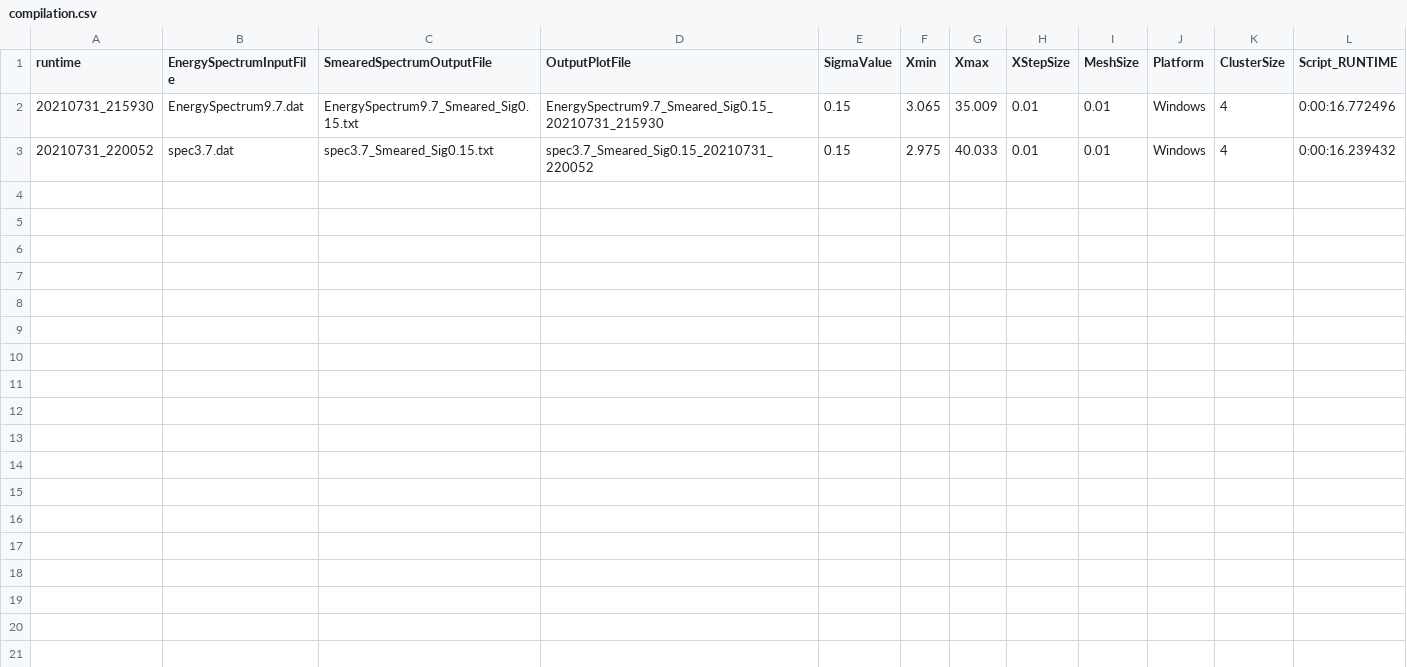
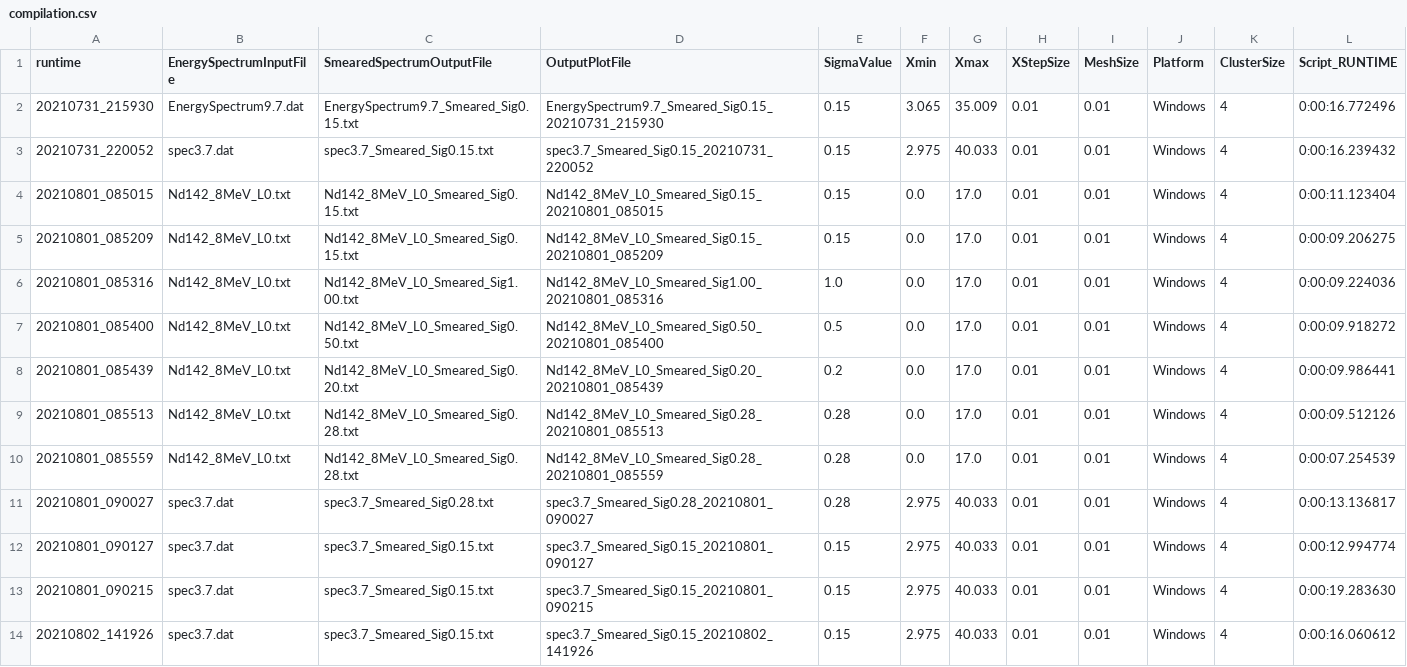
Before and after one commit to debajyotidas2017/nuclear_data_analysis, a CSV file: gaussian_smearing_Ex_energy_spectrum/compilation/compilation.csv, drawn as a sheet.

```diff
--- a/gaussian_smearing_Ex_energy_spectrum/compilation/compilation.csv
+++ b/gaussian_smearing_Ex_energy_spectrum/compilation/compilation.csv
@@ -3 +3,12 @@ runtime,EnergySpectrumInputFile,SmearedSpectrumOutputFile,OutputPlotFile,SigmaVa
 20210731_220052,spec3.7.dat,spec3.7_Smeared_Sig0.15.txt,spec3.7_Smeared_Sig0.15_20210731_220052,0.15,2.975,40.033,0.01,0.01,Windows,4,0:00:16.239432
+20210801_085015,Nd142_8MeV_L0.txt,Nd142_8MeV_L0_Smeared_Sig0.15.txt,Nd142_8MeV_L0_Smeared_Sig0.15_20210801_085015,0.15,0.0,17.0,0.01,0.01,Windows,4,0:00:11.123404
+20210801_085209,Nd142_8MeV_L0.txt,Nd142_8MeV_L0_Smeared_Sig0.15.txt,Nd142_8MeV_L0_Smeared_Sig0.15_20210801_085209,0.15,0.0,17.0,0.01,0.01,Windows,4,0:00:09.206275
+20210801_085316,Nd142_8MeV_L0.txt,Nd142_8MeV_L0_Smeared_Sig1.00.txt,Nd142_8MeV_L0_Smeared_Sig1.00_20210801_085316,1.0,0.0,17.0,0.01,0.01,Windows,4,0:00:09.224036
+20210801_085400,Nd142_8MeV_L0.txt,Nd142_8MeV_L0_Smeared_Sig0.50.txt,Nd142_8MeV_L0_Smeared_Sig0.50_20210801_085400,0.5,0.0,17.0,0.01,0.01,Windows,4,0:00:09.918272
+20210801_085439,Nd142_8MeV_L0.txt,Nd142_8MeV_L0_Smeared_Sig0.20.txt,Nd142_8MeV_L0_Smeared_Sig0.20_20210801_085439,0.2,0.0,17.0,0.01,0.01,Windows,4,0:00:09.986441
+20210801_085513,Nd142_8MeV_L0.txt,Nd142_8MeV_L0_Smeared_Sig0.28.txt,Nd142_8MeV_L0_Smeared_Sig0.28_20210801_085513,0.28,0.0,17.0,0.01,0.01,Windows,4,0:00:09.512126
+20210801_085559,Nd142_8MeV_L0.txt,Nd142_8MeV_L0_Smeared_Sig0.28.txt,Nd142_8MeV_L0_Smeared_Sig0.28_20210801_085559,0.28,0.0,17.0,0.01,0.01,Windows,4,0:00:07.254539
+20210801_090027,spec3.7.dat,spec3.7_Smeared_Sig0.28.txt,spec3.7_Smeared_Sig0.28_20210801_090027,0.28,2.975,40.033,0.01,0.01,Windows,4,0:00:13.136817
+20210801_090127,spec3.7.dat,spec3.7_Smeared_Sig0.15.txt,spec3.7_Smeared_Sig0.15_20210801_090127,0.15,2.975,40.033,0.01,0.01,Windows,4,0:00:12.994774
+20210801_090215,spec3.7.dat,spec3.7_Smeared_Sig0.15.txt,spec3.7_Smeared_Sig0.15_20210801_090215,0.15,2.975,40.033,0.01,0.01,Windows,4,0:00:19.283630
+20210802_141926,spec3.7.dat,spec3.7_Smeared_Sig0.15.txt,spec3.7_Smeared_Sig0.15_20210802_141926,0.15,2.975,40.033,0.01,0.01,Windows,4,0:00:16.060612
```
Also changed, not shown: 3 other files.
